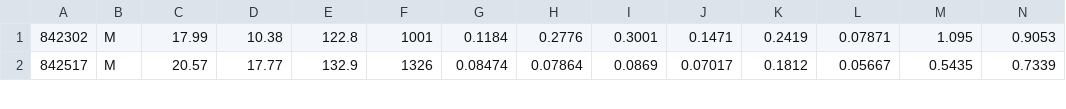
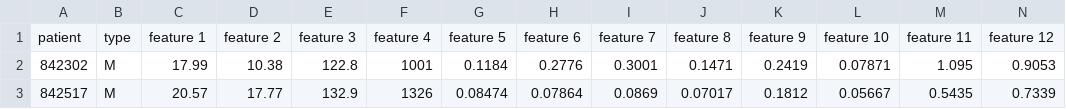
Before and after one commit to Krcdb/multilayer-perceptron, a CSV file: resources/data.csv, drawn as a sheet; only a part is shown; rows hold the shown columns only; the diff names each change by its address in the sheet, - before the commit and + after, or states it on an @@ line.

```diff
--- a/resources/data.csv
+++ b/resources/data.csv
+row 1: patient | type | feature 1 | feature 2 | feature 3 | feature 4 | feature 5 | feature 6 | feature 7 | feature 8 | feature 9 | feature 10 | feature 11 | feature 12
```
Also changed, not shown: 1 other file.
